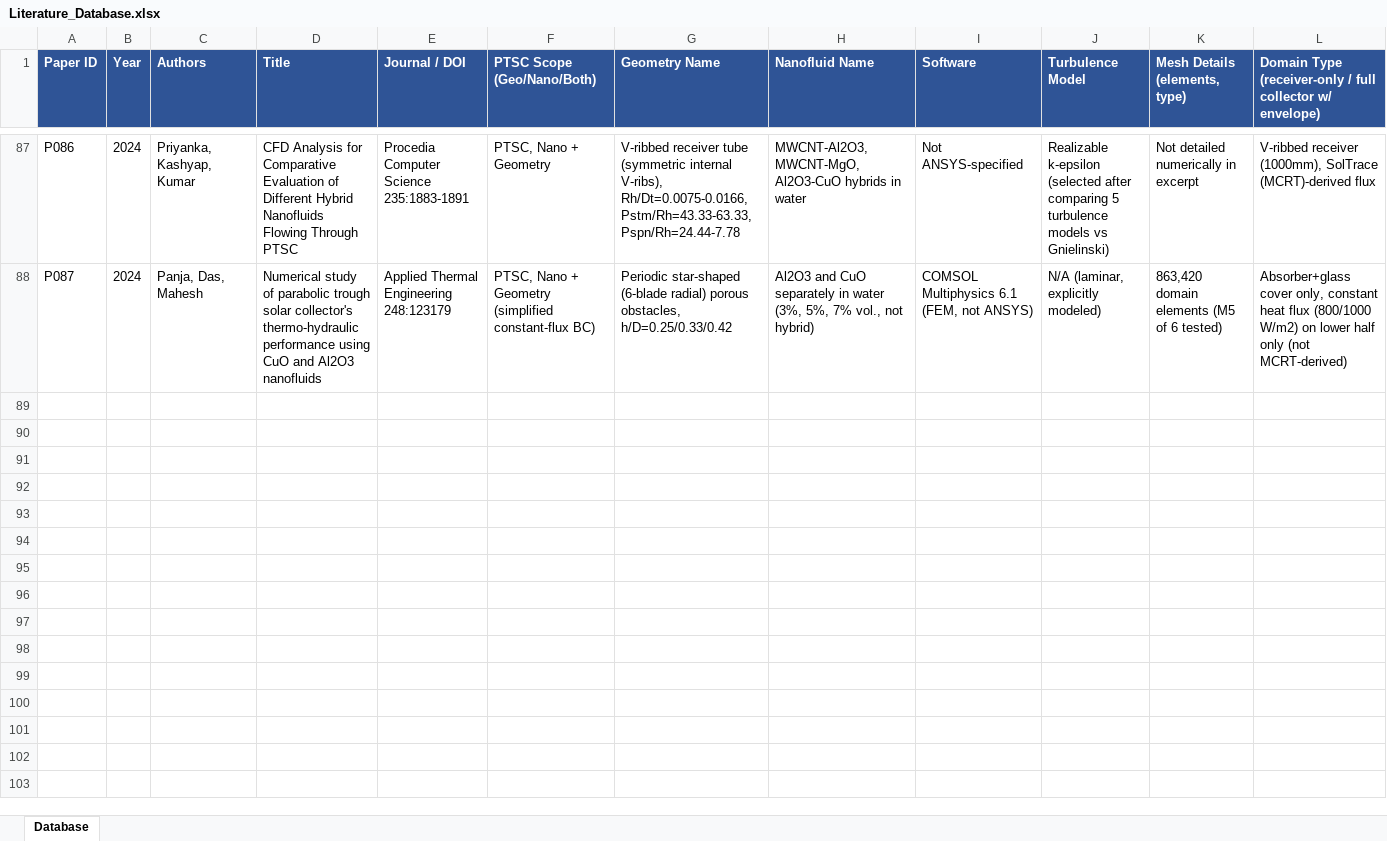
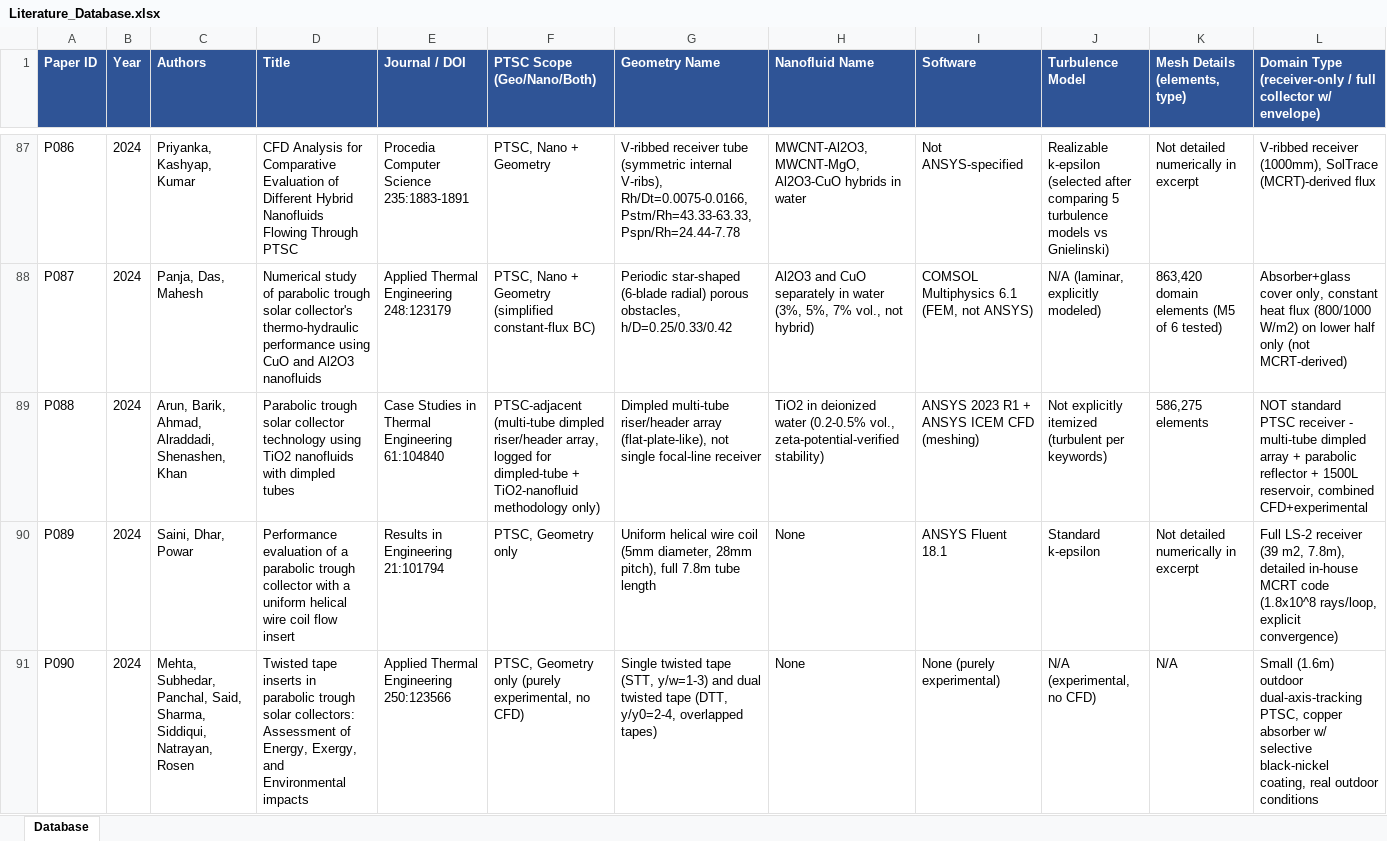
Before and after one commit to dhagax100/dhagax100, an Excel workbook: thesis/literature-db/Literature_Database.xlsx, sheet Database, drawn as a sheet; only a part is shown, gaps mark what is left out; values as stored, in another font and other column widths than the file's, no borders; rows hold the shown columns only; the diff names each change by its address in the sheet, - before the commit and + after, or states it on an @@ line.

```diff
--- a/thesis/literature-db/Literature_Database.xlsx (sheet Database)
+++ b/thesis/literature-db/Literature_Database.xlsx (sheet Database)
+row 89: P088 | 2024 | Arun, Barik, Ahmad, Alraddadi, Shenashen, Khan | Parabolic trough solar collector technology using TiO2 nanofluids with dimpled tubes | Case Studies in Thermal Engineering 61:104840 | PTSC-adjacent (multi-tube dimpled riser/header array, logged for dimpled-tube + TiO2-nanofluid methodology only) | Dimpled multi-tube riser/header array (flat-plate-like), not single focal-line receiver | TiO2 in deionized water (0.2-0.5% vol., zeta-potential-verified stability) | ANSYS 2023 R1 + ANSYS ICEM CFD (meshing) | Not explicitly itemized (turbulent per keywords) | 586,275 elements | NOT standard PTSC receiver - multi-tube dimpled array + parabolic reflector + 1500L reservoir, combined CFD+experimental
+row 90: P089 | 2024 | Saini, Dhar, Powar | Performance evaluation of a parabolic trough collector with a uniform helical wire coil flow insert | Results in Engineering 21:101794 | PTSC, Geometry only | Uniform helical wire coil (5mm diameter, 28mm pitch), full 7.8m tube length | None | ANSYS Fluent 18.1 | Standard k-epsilon | Not detailed numerically in excerpt | Full LS-2 receiver (39 m2, 7.8m), detailed in-house MCRT code (1.8x10^8 rays/loop, explicit convergence)
+row 91: P090 | 2024 | Mehta, Subhedar, Panchal, Said, Sharma, Siddiqui, Natrayan, Rosen | Twisted tape inserts in parabolic trough solar collectors: Assessment of Energy, Exergy, and Environmental impacts | Applied Thermal Engineering 250:123566 | PTSC, Geometry only (purely experimental, no CFD) | Single twisted tape (STT, y/w=1-3) and dual twisted tape (DTT, y/y0=2-4, overlapped tapes) | None | None (purely experimental) | N/A (experimental, no CFD) | N/A | Small (1.6m) outdoor dual-axis-tracking PTSC, copper absorber w/ selective black-nickel coating, real outdoor conditions
```
Also changed, not shown: 2 other files.
